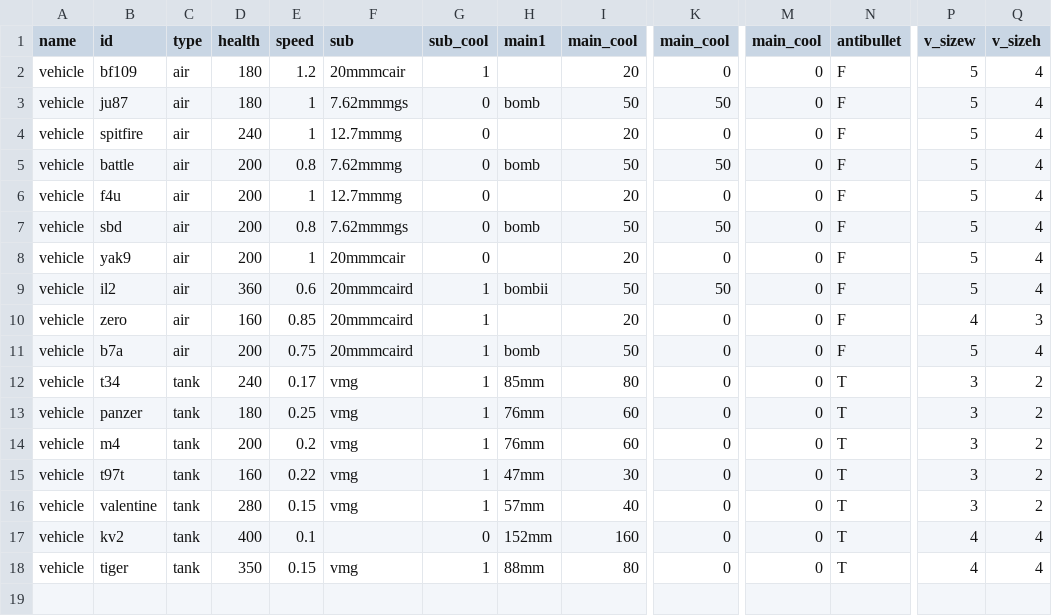
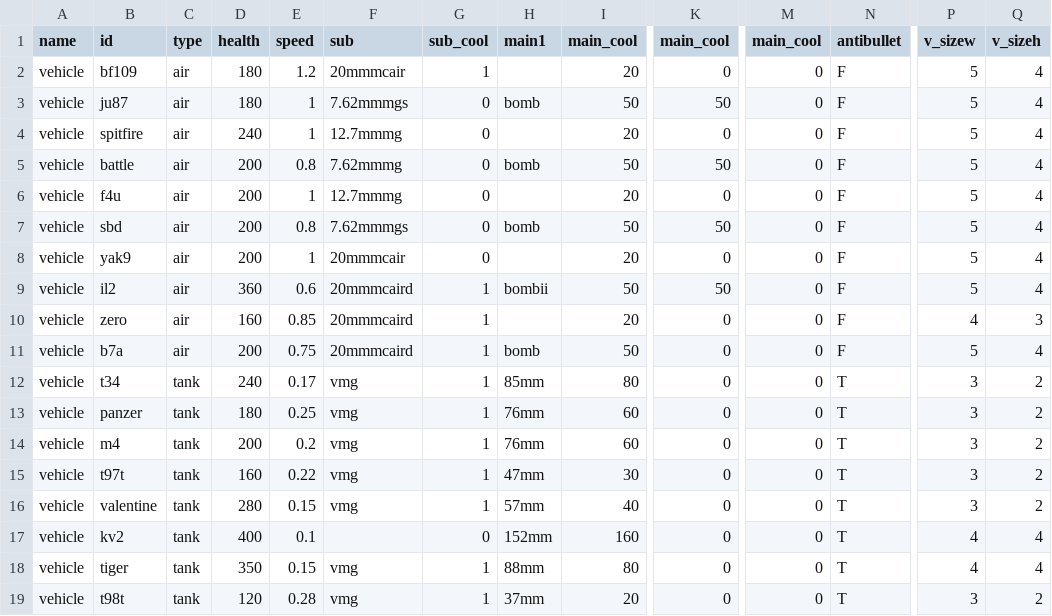
Before and after one commit to KarZex/GVCWW2, a CSV file: csv/vehicleData.csv, drawn as a sheet; only a part is shown, gaps mark what is left out; rows hold the shown columns only; the diff names each change by its address in the sheet, - before the commit and + after, or states it on an @@ line.

```diff
--- a/csv/vehicleData.csv
+++ b/csv/vehicleData.csv
+row 19: vehicle | t98t | tank | 120 | 0.28 | vmg | 1 | 37mm | 20 | 0 | 0 | T | 3 | 2
```
Also changed, not shown: csv/vehiclewData.csv, 33 other files.
